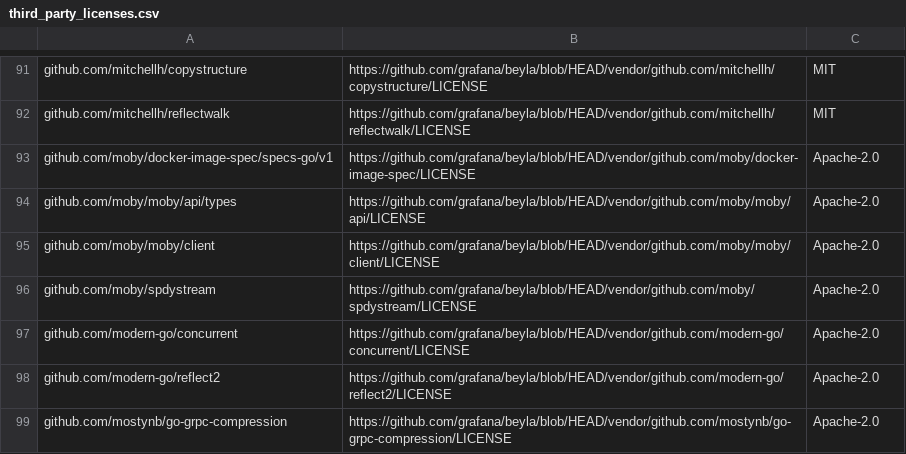
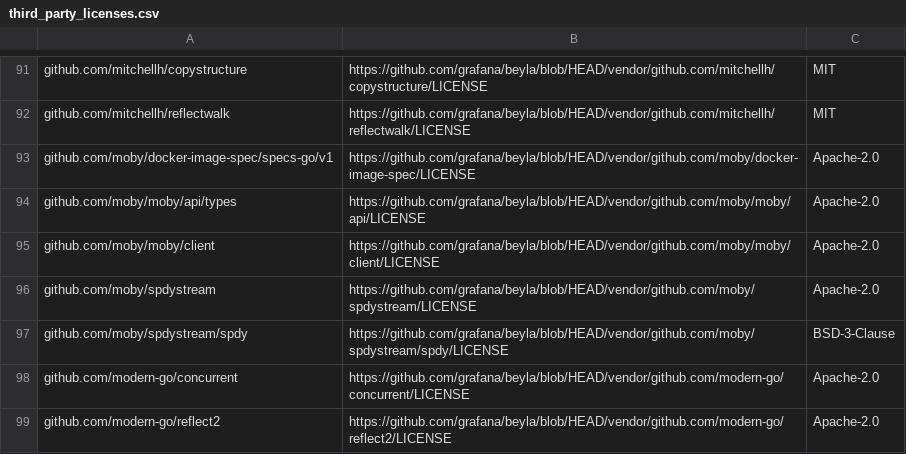
Before and after one commit to esara/beyla, a CSV file: third_party_licenses.csv, drawn as a sheet; only a part is shown, gaps mark what is left out; the shorter side is filled out with more unchanged rows.

```diff
--- a/third_party_licenses.csv
+++ b/third_party_licenses.csv
@@ -96,2 +96,3 @@ github.com/moby/moby/client,https://github.com/grafana/beyla/blob/HEAD/vendor/gi
 github.com/moby/spdystream,https://github.com/grafana/beyla/blob/HEAD/vendor/github.com/moby/spdystream/LICENSE,Apache-2.0
+github.com/moby/spdystream/spdy,https://github.com/grafana/beyla/blob/HEAD/vendor/github.com/moby/spdystream/spdy/LICENSE,BSD-3-Clause
 github.com/modern-go/concurrent,https://github.com/grafana/beyla/blob/HEAD/vendor/github.com/modern-go/concurrent/LICENSE,Apache-2.0
```
Also changed, not shown: 12 other files.
